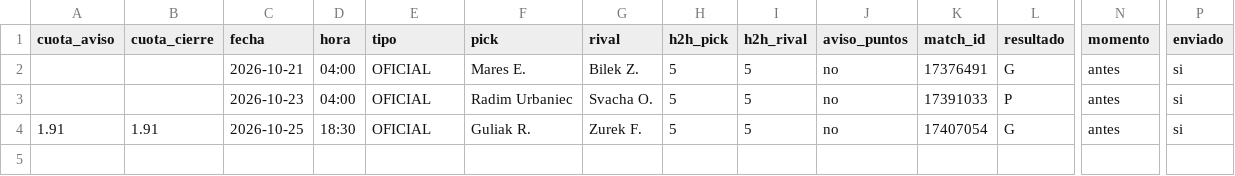
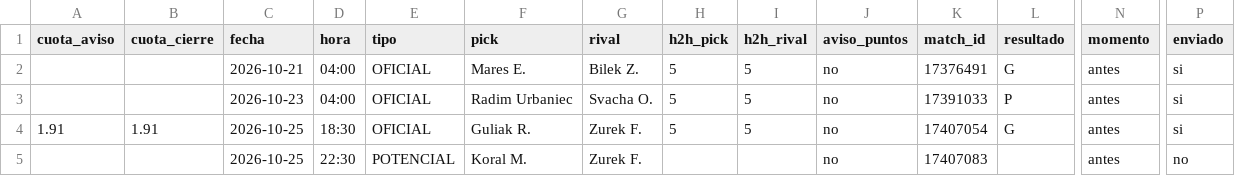
Before and after one commit to manuvaldespartera3-netizen/tt-avisador, a CSV file: picks_ligapro.csv, drawn as a sheet; only a part is shown, gaps mark what is left out; rows hold the shown columns only; the diff names each change by its address in the sheet, - before the commit and + after, or states it on an @@ line.

Commit message:
Liga Pro seguimiento

```diff
--- a/picks_ligapro.csv
+++ b/picks_ligapro.csv
+row 5:  |  | 2026-10-25 | 22:30 | POTENCIAL | Koral M. | Zurek F. |  |  | no | 17407083 |  | antes | no
```
